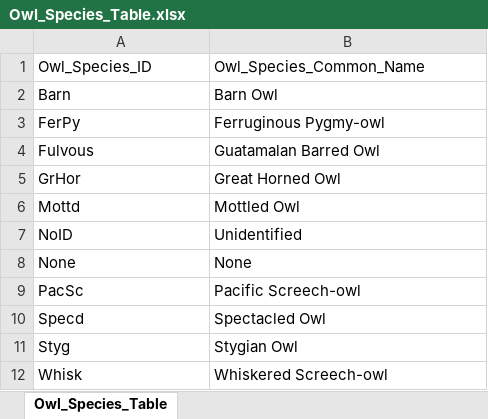
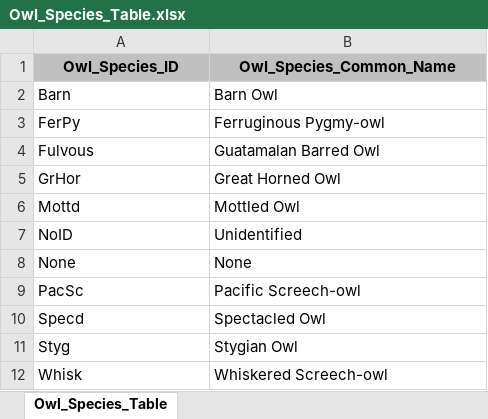
Before and after one commit to aaarcher-usgs/owls_of_el_salvador, an Excel workbook: data/raw_data/Owl_Species_Table.xlsx, sheet Owl_Species_Table, drawn as a sheet; values as stored, in another font and other column widths than the file's, no borders; the diff names each change by its address in the sheet, - before the commit and + after, or states it on an @@ line.

```diff
--- a/data/raw_data/Owl_Species_Table.xlsx (sheet Owl_Species_Table)
+++ b/data/raw_data/Owl_Species_Table.xlsx (sheet Owl_Species_Table)
@@ A1:B1 fill: none → #C0C0C0, bold: off → on, alignment: left → center @@
```
Also changed, not shown: data/raw_data/Owls_Table.xlsx, data/raw_data/Route_Table.xlsx, 2 other files.
